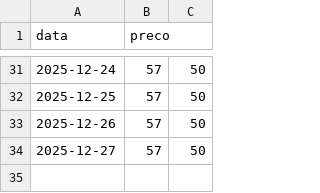
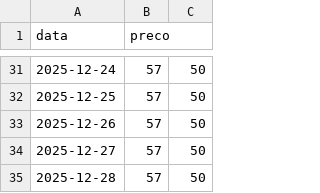
Before and after one commit to andreggarcia02/cotacoes-agro, a CSV file: historico/milho_dourados.csv, drawn as a sheet; only a part is shown, gaps mark what is left out.

```diff
--- a/historico/milho_dourados.csv
+++ b/historico/milho_dourados.csv
@@ -34 +34,2 @@ data,preco
 2025-12-27,57,50
+2025-12-28,57,50
```
Also changed, not shown: historico/sorgo_candidomota.csv.
